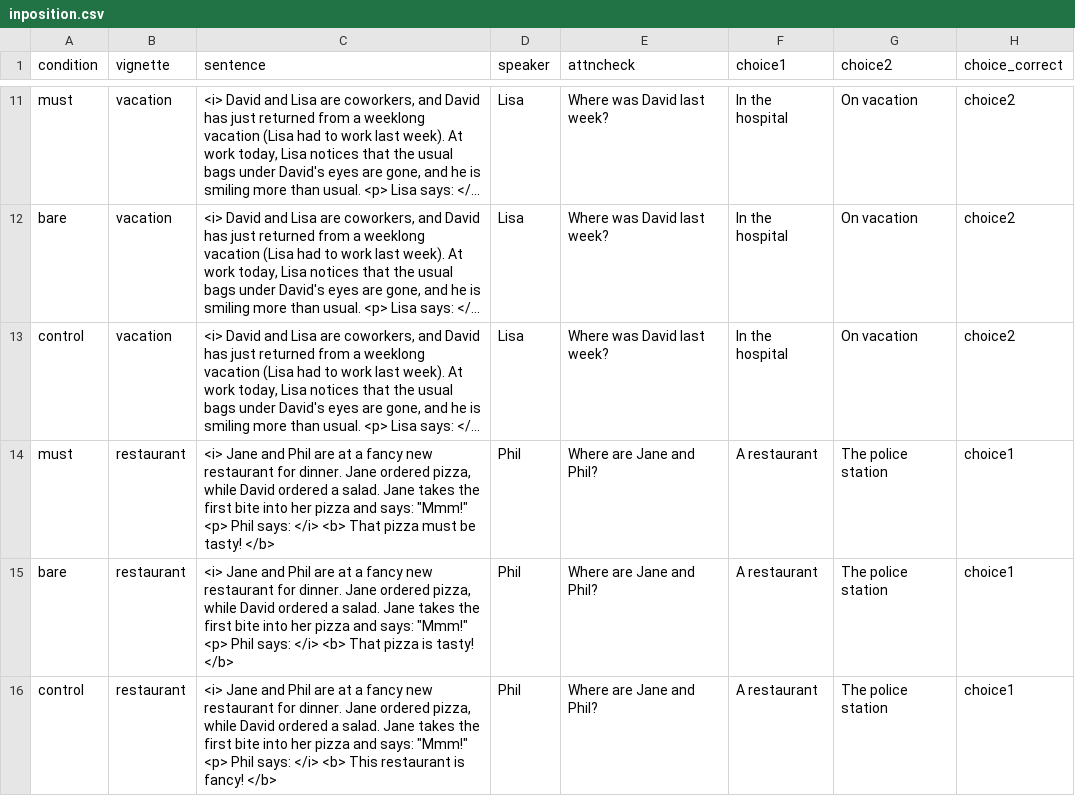
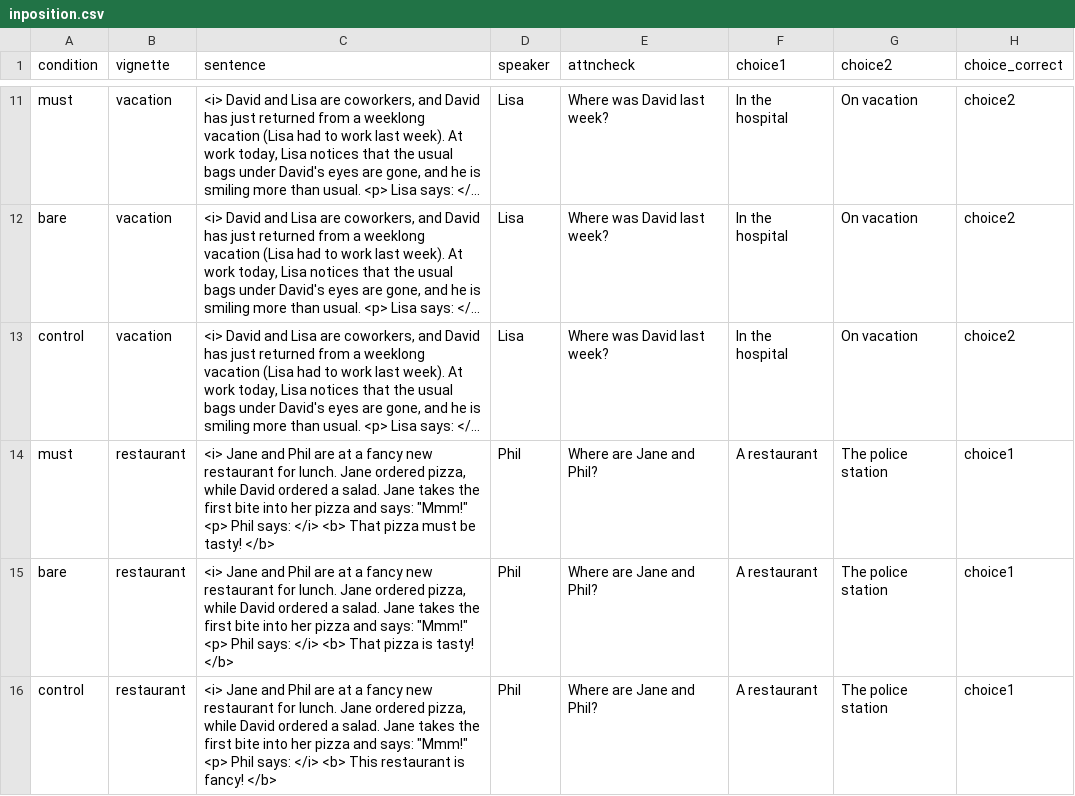
Before and after one commit to bwaldon/probmust, a CSV file: docs/stimuli/inposition.csv, drawn as a sheet; only a part is shown, gaps mark what is left out; long unchanged cells end in …; the diff names each change by its address in the sheet, - before the commit and + after, or states it on an @@ line.

```diff
--- a/docs/stimuli/inposition.csv
+++ b/docs/stimuli/inposition.csv
-C14 (sentence): …restaurant for dinner. Jane ordered…
+C14 (sentence): …restaurant for lunch. Jane ordered…
-C15 (sentence): …restaurant for dinner. Jane ordered…
+C15 (sentence): …restaurant for lunch. Jane ordered…
-C16 (sentence): …restaurant for dinner. Jane ordered…
+C16 (sentence): …restaurant for lunch. Jane ordered…
```
Also changed, not shown: 22 other files.
